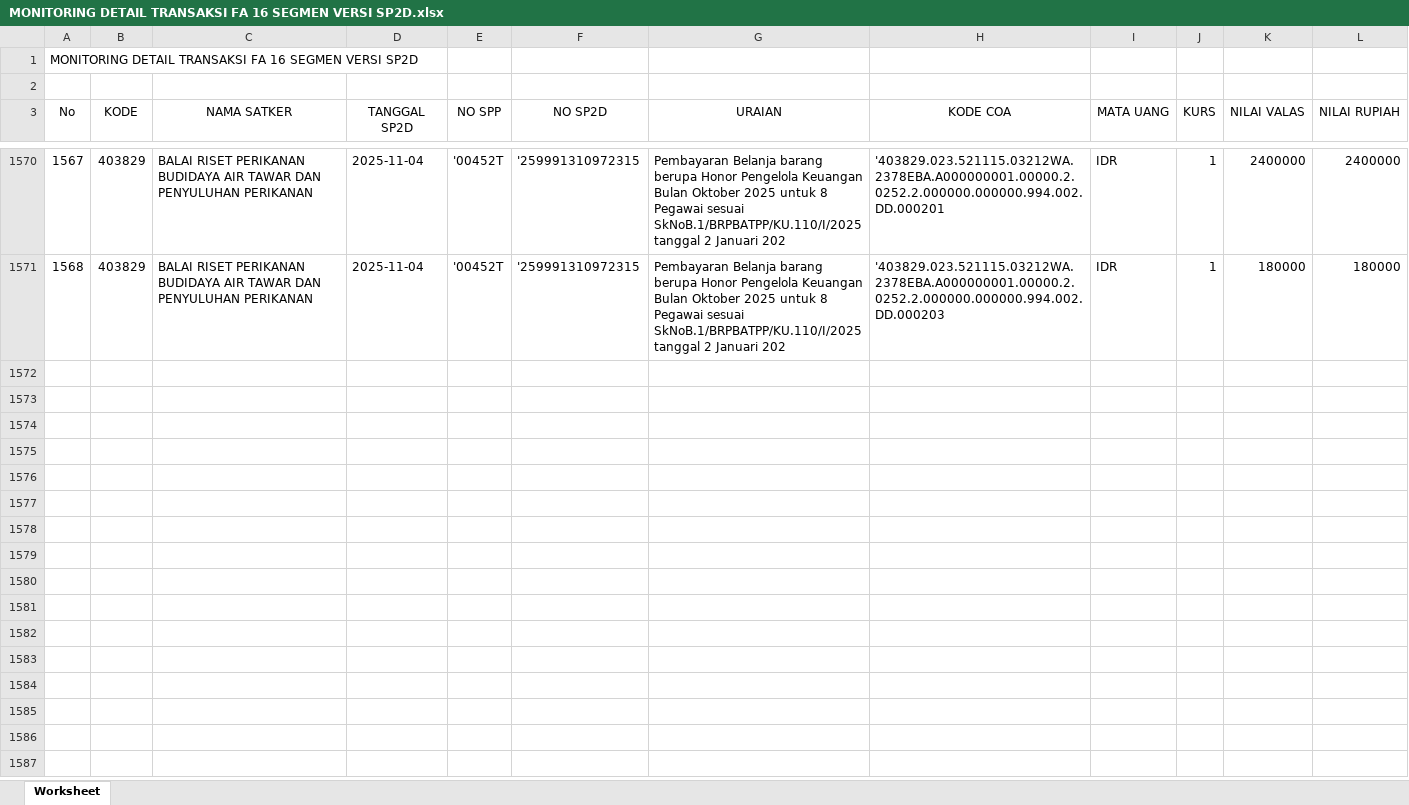
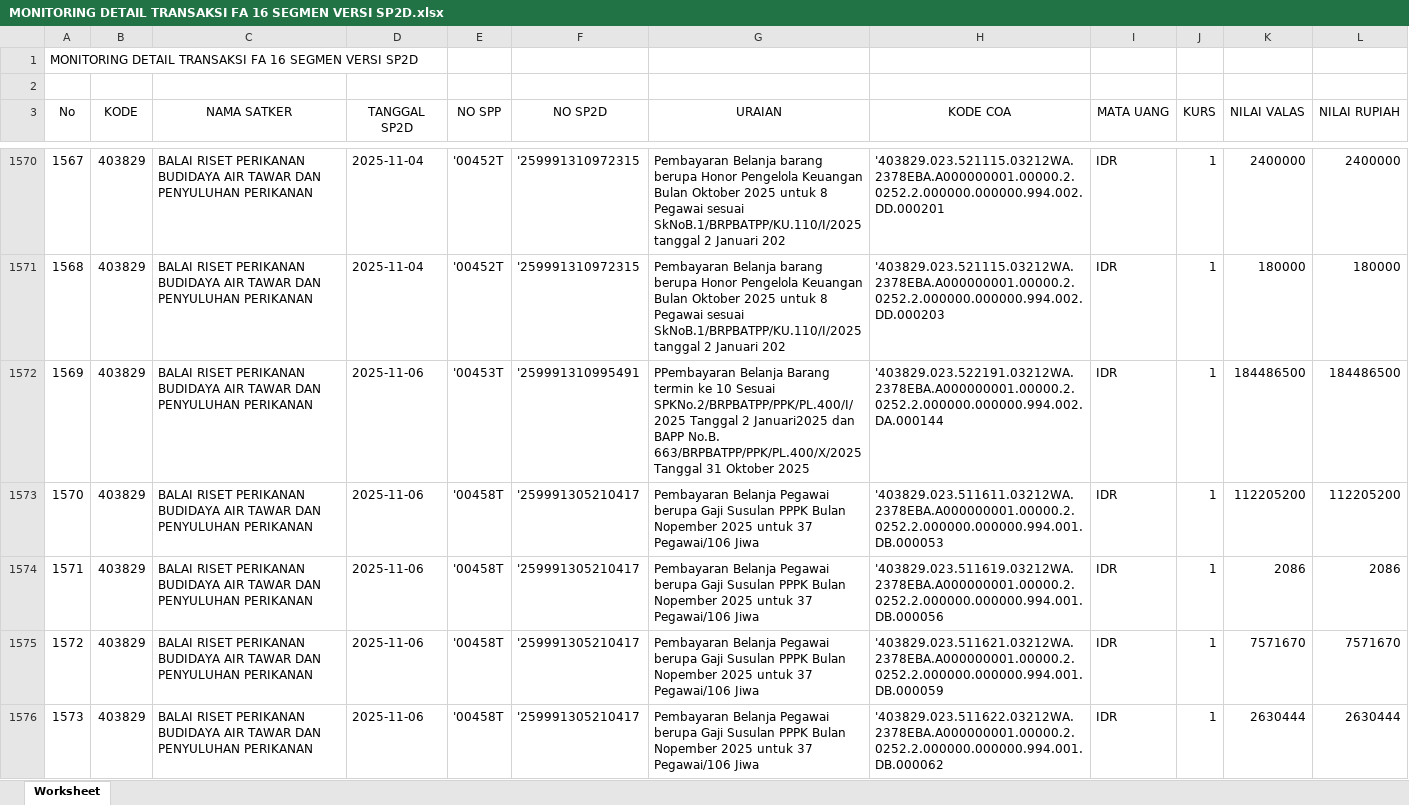
Before and after one commit to eemenk/TA.2025, an Excel workbook: Database/MONITORING DETAIL TRANSAKSI FA 16 SEGMEN VERSI SP2D.xlsx, sheet Worksheet, drawn as a sheet; only a part is shown, gaps mark what is left out; values as stored, in another font and other column widths than the file's, no borders; the diff covers the shown part only; the diff names each change by its address in the sheet, - before the commit and + after, or states it on an @@ line.

```diff
--- a/Database/MONITORING DETAIL TRANSAKSI FA 16 SEGMEN VERSI SP2D.xlsx (sheet Worksheet)
+++ b/Database/MONITORING DETAIL TRANSAKSI FA 16 SEGMEN VERSI SP2D.xlsx (sheet Worksheet)
+row 1572: 1569 | 403829 | BALAI RISET PERIKANAN BUDIDAYA AIR TAWAR DAN PENYULUHAN PERIKANAN | 2025-11-06 | '00453T | '259991310995491 | PPembayaran Belanja Barang termin ke 10 Sesuai SPKNo.2/BRPBATPP/PPK/PL.400/I/2025 Tanggal 2 Januari2025 dan BAPP No.B. 663/BRPBATPP/PPK/PL.400/X/2025 Tanggal 31 Oktober 2025 | '403829.023.522191.03212WA.2378EBA.A000000001.00000.2.0252.2.000000.000000.994.002.DA.000144 | IDR | 1 | 184486500 | 184486500
+row 1573: 1570 | 403829 | BALAI RISET PERIKANAN BUDIDAYA AIR TAWAR DAN PENYULUHAN PERIKANAN | 2025-11-06 | '00458T | '259991305210417 | Pembayaran Belanja Pegawai berupa Gaji Susulan PPPK Bulan Nopember 2025 untuk 37 Pegawai/106 Jiwa | '403829.023.511611.03212WA.2378EBA.A000000001.00000.2.0252.2.000000.000000.994.001.DB.000053 | IDR | 1 | 112205200 | 112205200
+row 1574: 1571 | 403829 | BALAI RISET PERIKANAN BUDIDAYA AIR TAWAR DAN PENYULUHAN PERIKANAN | 2025-11-06 | '00458T | '259991305210417 | Pembayaran Belanja Pegawai berupa Gaji Susulan PPPK Bulan Nopember 2025 untuk 37 Pegawai/106 Jiwa | '403829.023.511619.03212WA.2378EBA.A000000001.00000.2.0252.2.000000.000000.994.001.DB.000056 | IDR | 1 | 2086 | 2086
+row 1575: 1572 | 403829 | BALAI RISET PERIKANAN BUDIDAYA AIR TAWAR DAN PENYULUHAN PERIKANAN | 2025-11-06 | '00458T | '259991305210417 | Pembayaran Belanja Pegawai berupa Gaji Susulan PPPK Bulan Nopember 2025 untuk 37 Pegawai/106 Jiwa | '403829.023.511621.03212WA.2378EBA.A000000001.00000.2.0252.2.000000.000000.994.001.DB.000059 | IDR | 1 | 7571670 | 7571670
+row 1576: 1573 | 403829 | BALAI RISET PERIKANAN BUDIDAYA AIR TAWAR DAN PENYULUHAN PERIKANAN | 2025-11-06 | '00458T | '259991305210417 | Pembayaran Belanja Pegawai berupa Gaji Susulan PPPK Bulan Nopember 2025 untuk 37 Pegawai/106 Jiwa | '403829.023.511622.03212WA.2378EBA.A000000001.00000.2.0252.2.000000.000000.994.001.DB.000062 | IDR | 1 | 2630444 | 2630444
```
Also changed, not shown: 27 added rows elsewhere in this sheet, Database/Akrual.xlsx, Database/DAFTAR SP2D SATKER.xlsx, 2 other files.
